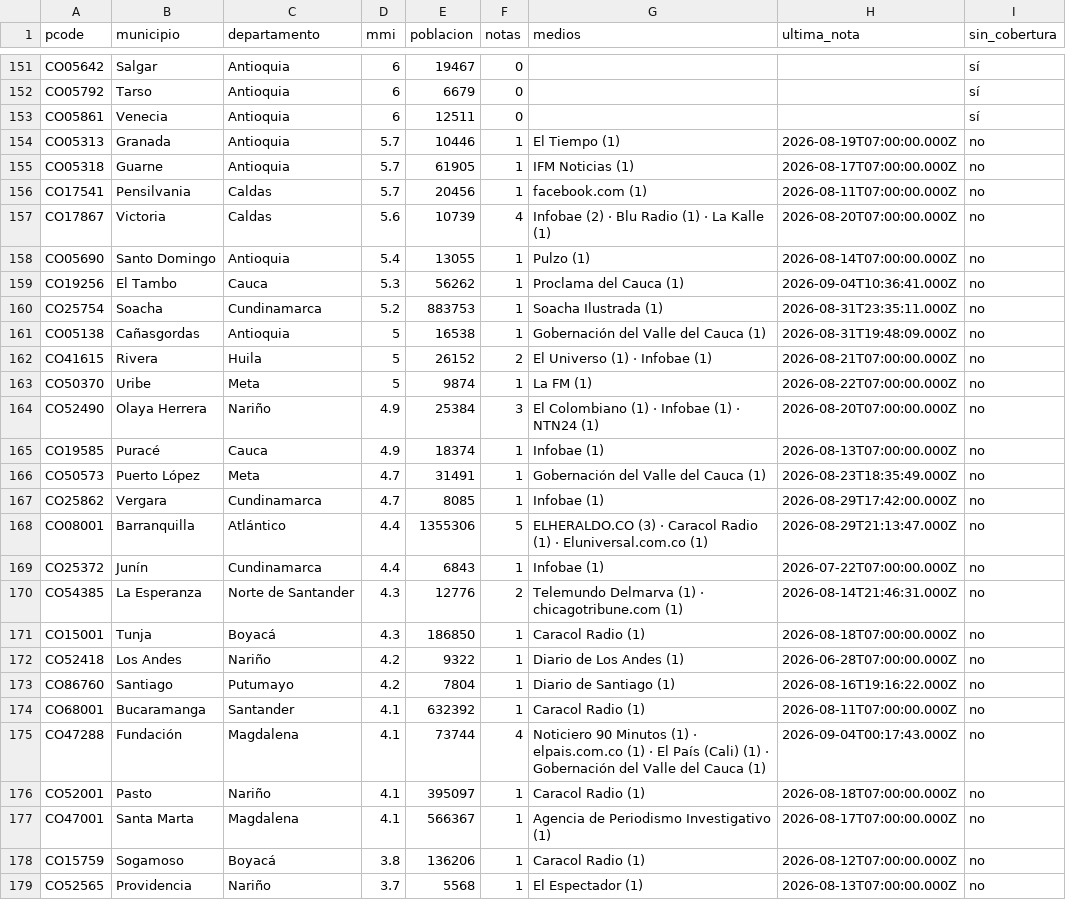
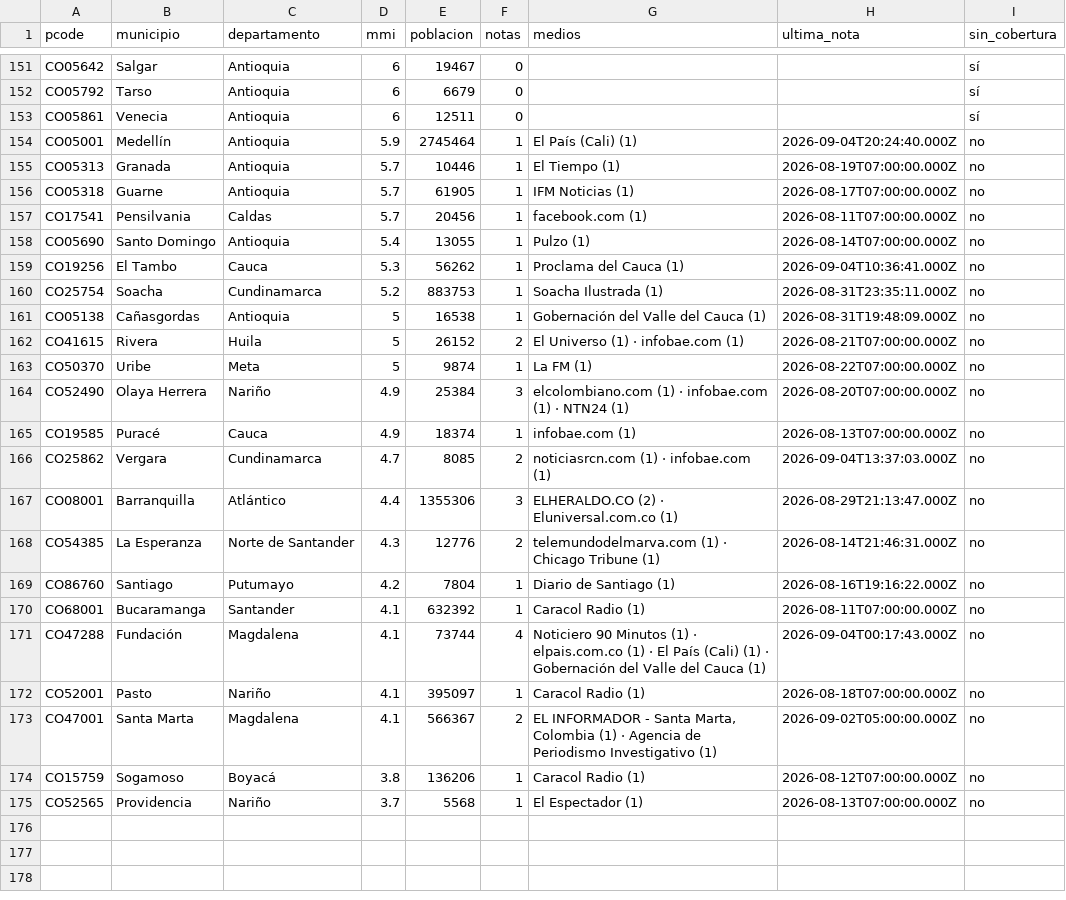
Before and after one commit to YesidAlmanzaGamba/report_cali, a CSV file: data/export/cobertura-por-municipio.csv, drawn as a sheet; only a part is shown, gaps mark what is left out; the diff covers the shown part only.

```diff
--- a/data/export/cobertura-por-municipio.csv
+++ b/data/export/cobertura-por-municipio.csv
@@ -153,2 +153,3 @@ CO05792,Tarso,Antioquia,6,6679,0,,,sí
 CO05861,Venecia,Antioquia,6,12511,0,,,sí
+CO05001,Medellín,Antioquia,5.9,2745464,1,El País (Cali) (1),2026-09-04T20:24:40.000Z,no
 CO05313,Granada,Antioquia,5.7,10446,1,El Tiempo (1),2026-08-19T07:00:00.000Z,no
@@ -156,3 +157,2 @@ CO05318,Guarne,Antioquia,5.7,61905,1,IFM Noticias (1),2026-08-17T07:00:00.000Z,n
 CO17541,Pensilvania,Caldas,5.7,20456,1,facebook.com (1),2026-08-11T07:00:00.000Z,no
-CO17867,Victoria,Caldas,5.6,10739,4,Infobae (2) · Blu Radio (1) · La Kalle (1),2026-08-20T07:00:00.000Z,no
 CO05690,Santo Domingo,Antioquia,5.4,13055,1,Pulzo (1),2026-08-14T07:00:00.000Z,no
@@ -161,13 +161,9 @@ CO25754,Soacha,Cundinamarca,5.2,883753,1,Soacha Ilustrada (1),2026-08-31T23:35:1
 CO05138,Cañasgordas,Antioquia,5,16538,1,Gobernación del Valle del Cauca (1),2026-08-31T19:48:09.000Z,no
-CO41615,Rivera,Huila,5,26152,2,El Universo (1) · Infobae (1),2026-08-21T07:00:00.000Z,no
+CO41615,Rivera,Huila,5,26152,2,El Universo (1) · infobae.com (1),2026-08-21T07:00:00.000Z,no
 CO50370,Uribe,Meta,5,9874,1,La FM (1),2026-08-22T07:00:00.000Z,no
-CO52490,Olaya Herrera,Nariño,4.9,25384,3,El Colombiano (1) · Infobae (1) · NTN24 (1),2026-08-20T07:00:00.000Z,no
-CO19585,Puracé,Cauca,4.9,18374,1,Infobae (1),2026-08-13T07:00:00.000Z,no
-CO50573,Puerto López,Meta,4.7,31491,1,Gobernación del Valle del Cauca (1),2026-08-23T18:35:49.000Z,no
-CO25862,Vergara,Cundinamarca,4.7,8085,1,Infobae (1),2026-08-29T17:42:00.000Z,no
-CO08001,Barranquilla,Atlántico,4.4,1355306,5,ELHERALDO.CO (3) · Caracol Radio (1) · Eluniversal.com.co (1),2026-08-29T21:13:47.000Z,no
-CO25372,Junín,Cundinamarca,4.4,6843,1,Infobae (1),2026-07-22T07:00:00.000Z,no
-CO54385,La Esperanza,Norte de Santander,4.3,12776,2,Telemundo Delmarva (1) · chicagotribune.com (1),2026-08-14T21:46:31.000Z,no
-CO15001,Tunja,Boyacá,4.3,186850,1,Caracol Radio (1),2026-08-18T07:00:00.000Z,no
-CO52418,Los Andes,Nariño,4.2,9322,1,Diario de Los Andes (1),2026-06-28T07:00:00.000Z,no
+CO52490,Olaya Herrera,Nariño,4.9,25384,3,elcolombiano.com (1) · infobae.com (1) · NTN24 (1),2026-08-20T07:00:00.000Z,no
+CO19585,Puracé,Cauca,4.9,18374,1,infobae.com (1),2026-08-13T07:00:00.000Z,no
+CO25862,Vergara,Cundinamarca,4.7,8085,2,noticiasrcn.com (1) · infobae.com (1),2026-09-04T13:37:03.000Z,no
+CO08001,Barranquilla,Atlántico,4.4,1355306,3,ELHERALDO.CO (2) · Eluniversal.com.co (1),2026-08-29T21:13:47.000Z,no
+CO54385,La Esperanza,Norte de Santander,4.3,12776,2,telemundodelmarva.com (1) · Chicago Tribune (1),2026-08-14T21:46:31.000Z,no
 CO86760,Santiago,Putumayo,4.2,7804,1,Diario de Santiago (1),2026-08-16T19:16:22.000Z,no
@@ -176,3 +172,3 @@ CO47288,Fundación,Magdalena,4.1,73744,4,Noticiero 90 Minutos (1) · elpais.com.
 CO52001,Pasto,Nariño,4.1,395097,1,Caracol Radio (1),2026-08-18T07:00:00.000Z,no
-CO47001,Santa Marta,Magdalena,4.1,566367,1,Agencia de Periodismo Investigativo (1),2026-08-17T07:00:00.000Z,no
+CO47001,Santa Marta,Magdalena,4.1,566367,2,"EL INFORMADOR - Santa Marta, Colombia (1) · Agencia de Periodismo Investigativo (1)",2026-09-02T05:00:00.000Z,no
 CO15759,Sogamoso,Boyacá,3.8,136206,1,Caracol Radio (1),2026-08-12T07:00:00.000Z,no
```
Also changed, not shown: 49 edited cells elsewhere in this file, 5 other files.
